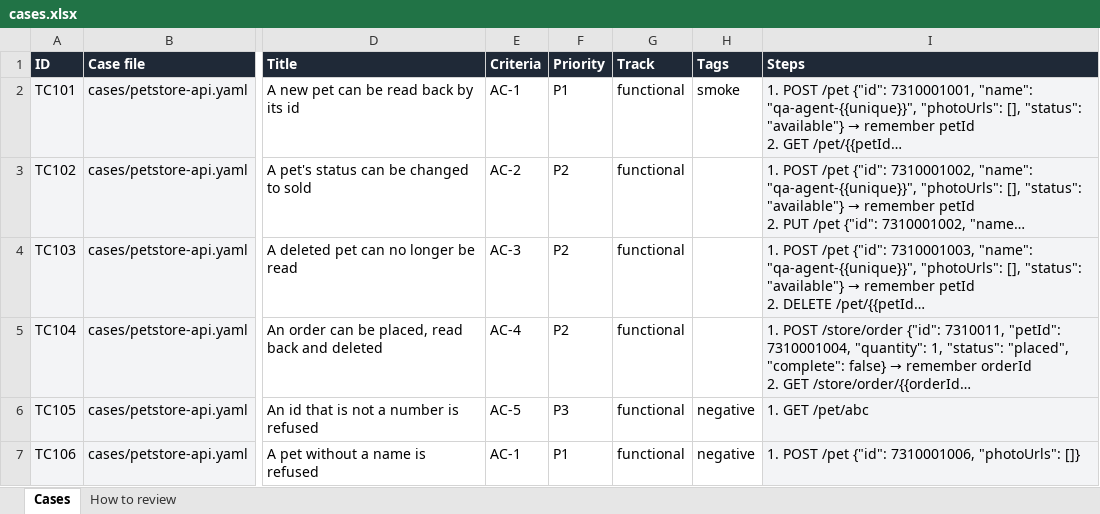
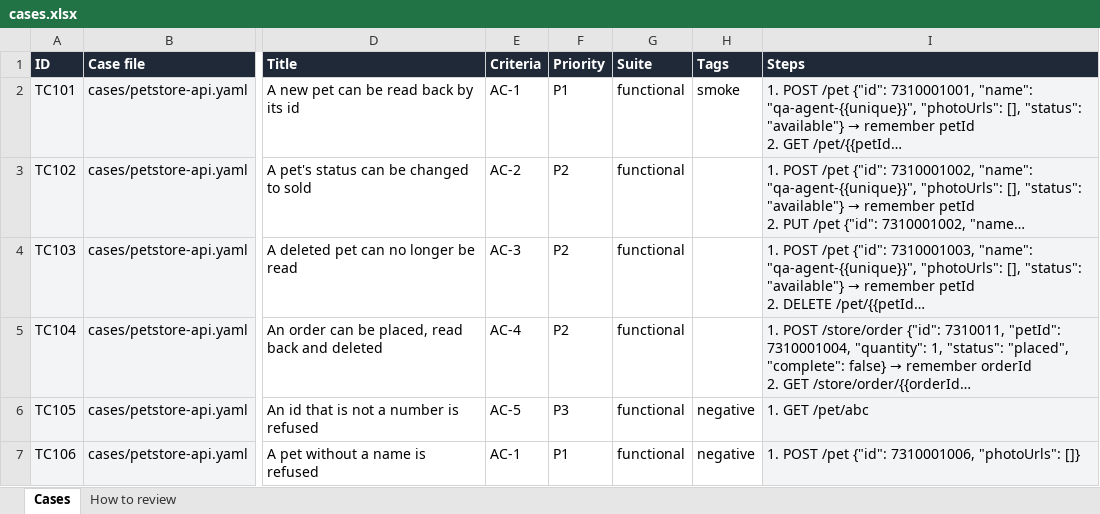
Before and after one commit to rahulsharma-qe/api-qa-agent, an Excel workbook: examples/external-apis/petstore/review/cases.xlsx, sheet Cases, drawn as a sheet; only a part is shown, gaps mark what is left out; long unchanged cells end in …; values as stored, in another font and other column widths than the file's, no borders; the diff names each change by its address in the sheet, - before the commit and + after, or states it on an @@ line.

Commit message:
Rename track to suite
functional and regression are suites, as a QA team says: the case field, the
review sheet column, the trace and the command (qa-agent suite TC010 functional).
A team's own sheet may still call the column Track on import.

```diff
--- a/examples/external-apis/petstore/review/cases.xlsx (sheet Cases)
+++ b/examples/external-apis/petstore/review/cases.xlsx (sheet Cases)
-G1: Track
+G1: Suite
```
Also changed, not shown: sheet How to review, examples/bookings-team/review/cases.xlsx, teams/bookings-python/review/cases.xlsx, 27 other files.
